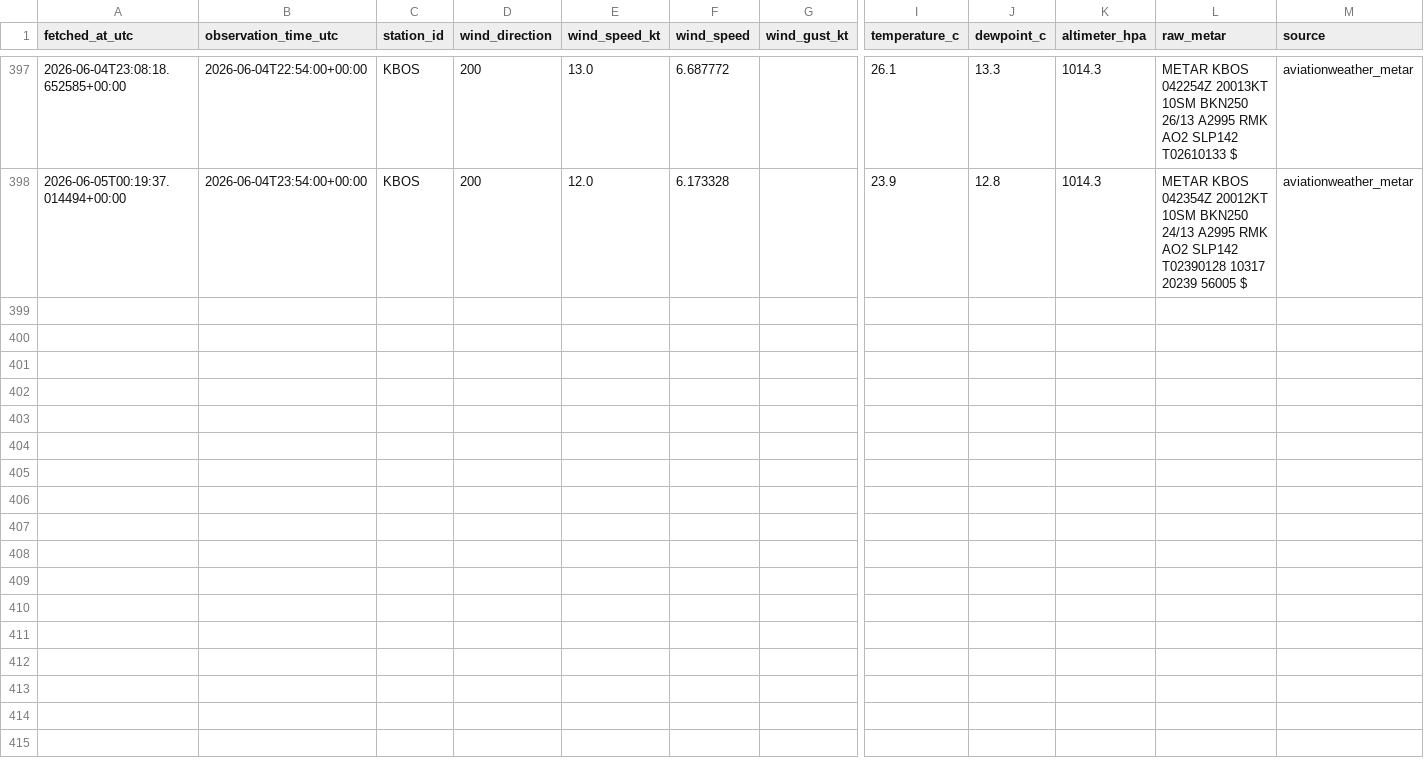
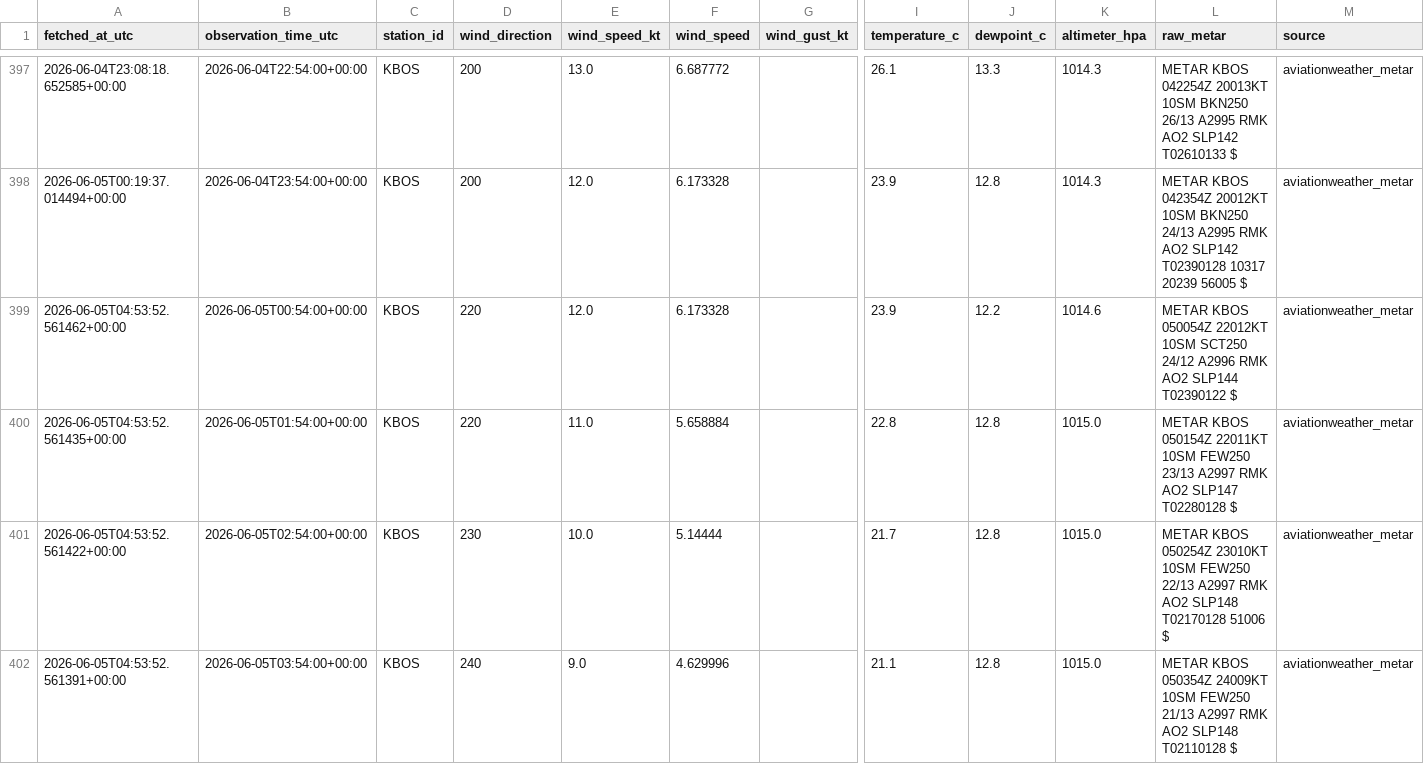
Before and after one commit to nayanananto/wind_live_hitl, a CSV file: data/live/aviationweather_metar/KBOS/metar_live.csv, drawn as a sheet; only a part is shown, gaps mark what is left out; rows hold the shown columns only; the diff names each change by its address in the sheet, - before the commit and + after, or states it on an @@ line.

```diff
--- a/data/live/aviationweather_metar/KBOS/metar_live.csv
+++ b/data/live/aviationweather_metar/KBOS/metar_live.csv
+row 399: 2026-06-05T04:53:52.561462+00:00 | 2026-06-05T00:54:00+00:00 | KBOS | 220 | 12.0 | 6.173328 |  | 23.9 | 12.2 | 1014.6 | METAR KBOS 050054Z 22012KT 10SM SCT250 24/12 A2996 RMK AO2 SLP144 T02390122 $ | aviationweather_metar
+row 400: 2026-06-05T04:53:52.561435+00:00 | 2026-06-05T01:54:00+00:00 | KBOS | 220 | 11.0 | 5.658884 |  | 22.8 | 12.8 | 1015.0 | METAR KBOS 050154Z 22011KT 10SM FEW250 23/13 A2997 RMK AO2 SLP147 T02280128 $ | aviationweather_metar
+row 401: 2026-06-05T04:53:52.561422+00:00 | 2026-06-05T02:54:00+00:00 | KBOS | 230 | 10.0 | 5.14444 |  | 21.7 | 12.8 | 1015.0 | METAR KBOS 050254Z 23010KT 10SM FEW250 22/13 A2997 RMK AO2 SLP148 T02170128 51006 $ | aviationweather_metar
+row 402: 2026-06-05T04:53:52.561391+00:00 | 2026-06-05T03:54:00+00:00 | KBOS | 240 | 9.0 | 4.629996 |  | 21.1 | 12.8 | 1015.0 | METAR KBOS 050354Z 24009KT 10SM FEW250 21/13 A2997 RMK AO2 SLP148 T02110128 $ | aviationweather_metar
```
Also changed, not shown: data/live/semantic_states/KBOS_live_semantic_history.csv, data/live/semantic_states/KBOS_live_semantic_state.csv, 2 other files.
